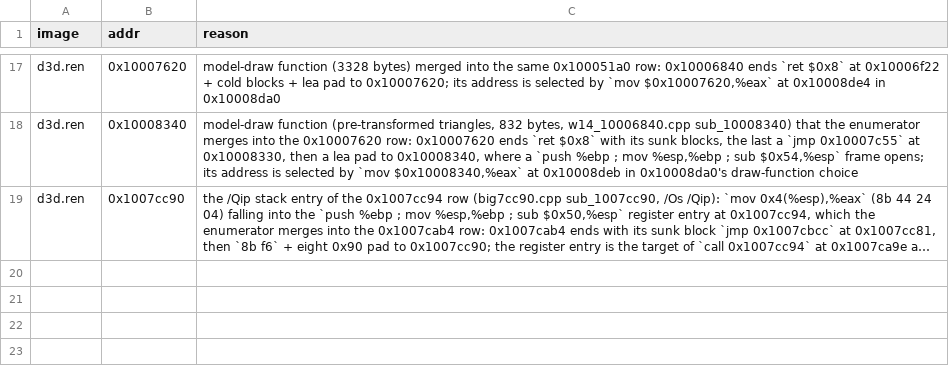
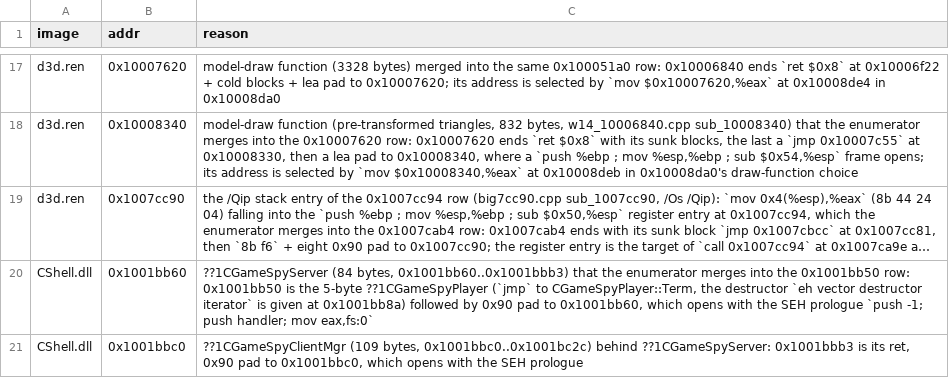
Before and after one commit to GenWorldOfficial/nolfsrc-android, a CSV file: progress/extent-splits.csv, drawn as a sheet; only a part is shown, gaps mark what is left out; long unchanged cells end in …; the diff names each change by its address in the sheet, - before the commit and + after, or states it on an @@ line.

```diff
--- a/progress/extent-splits.csv
+++ b/progress/extent-splits.csv
+row 20: CShell.dll | 0x1001bb60 | ??1CGameSpyServer (84 bytes, 0x1001bb60..0x1001bbb3) that the enumerator merges into the 0x1001bb50 row: 0x1001bb50 is the 5-byte ??1CGameSpyPlayer (`jmp` to CGameSpyPlayer::Term, the destructor `eh vector destructor iterator` is given at 0x1001bb8a) followed by 0x90 pad to 0x1001bb60, which opens with the SEH prologue `push -1; push handler; mov eax,fs:0`
+row 21: CShell.dll | 0x1001bbc0 | ??1CGameSpyClientMgr (109 bytes, 0x1001bbc0..0x1001bc2c) behind ??1CGameSpyServer: 0x1001bbb3 is its ret, 0x90 pad to 0x1001bbc0, which opens with the SEH prologue
```
